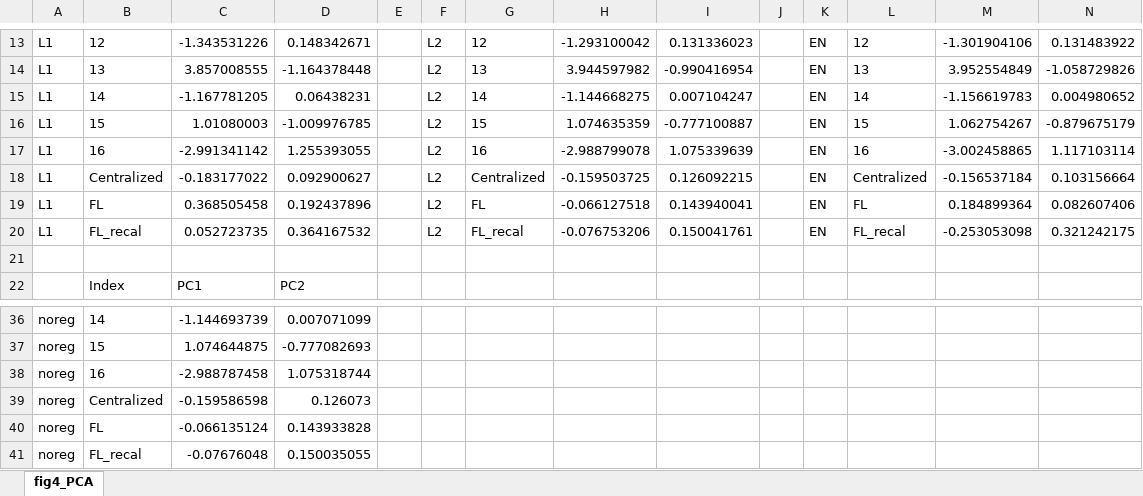
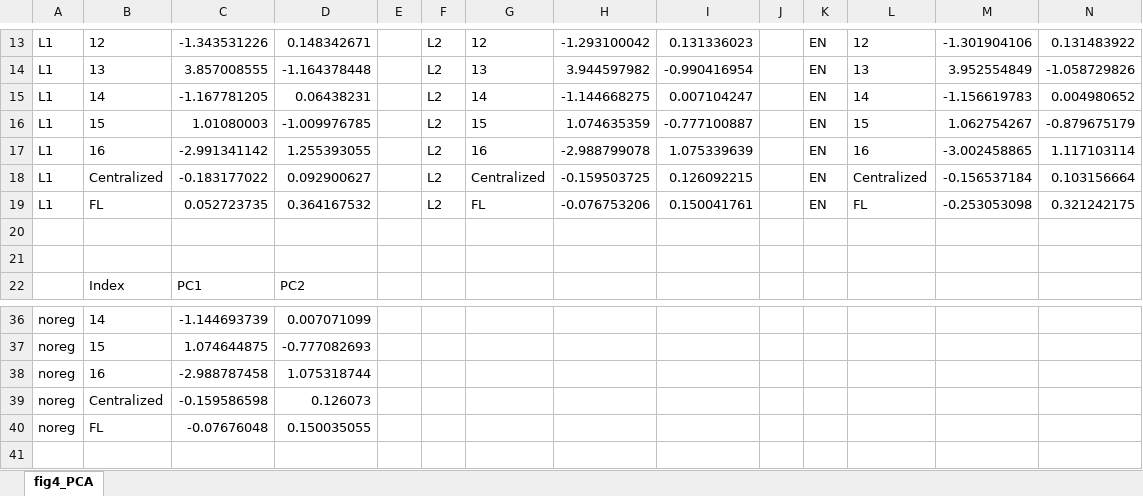
Before and after one commit to kkmmmmm/Federated-learning, an Excel workbook: outputs/PCA.xlsx, sheet fig4_PCA, drawn as a sheet; only a part is shown, gaps mark what is left out; values as stored, in another font and other column widths than the file's, no borders; removed rows and columns are numbered as before the commit, all else as after; the diff names each change by its address in the sheet, - before the commit and + after, or states it on an @@ line.

```diff
--- a/outputs/PCA.xlsx (sheet fig4_PCA)
+++ b/outputs/PCA.xlsx (sheet fig4_PCA)
-row 19: L1 | FL | 0.368505458 | 0.192437896 |  | L2 | FL | -0.066127518 | 0.143940041 |  | EN | FL | 0.184899364 | 0.082607406
-B19: FL_recal
+B19: FL
-G19: FL_recal
+G19: FL
-L19: FL_recal
+L19: FL
+row 20: (empty)
-row 40: noreg | FL | -0.066135124 | 0.143933828
-B40: FL_recal
+B40: FL
```
Also changed, not shown: outputs/AUROC.xlsx, outputs/calibration_intercept.xlsx, 55 other files.
